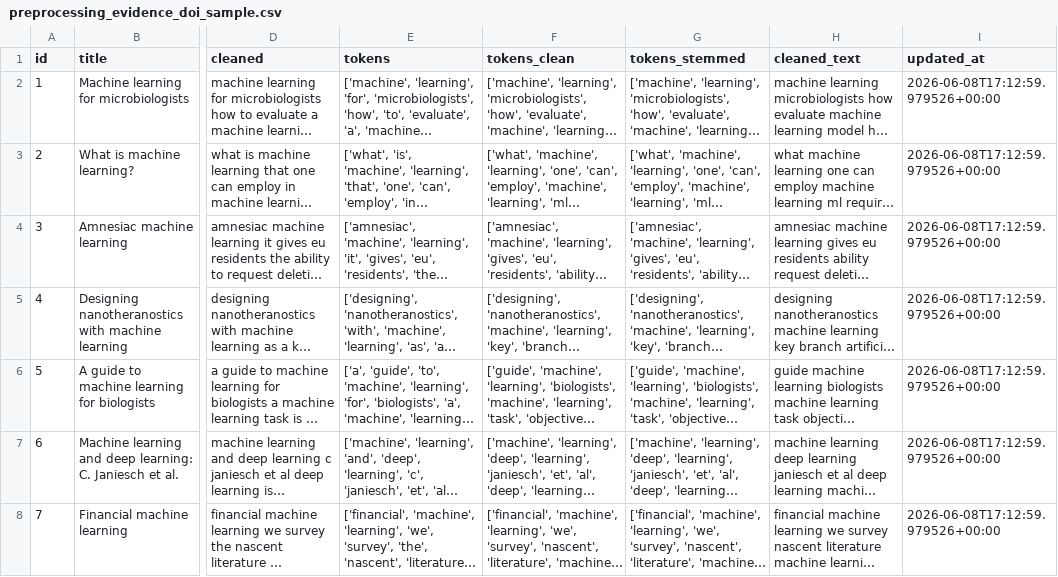
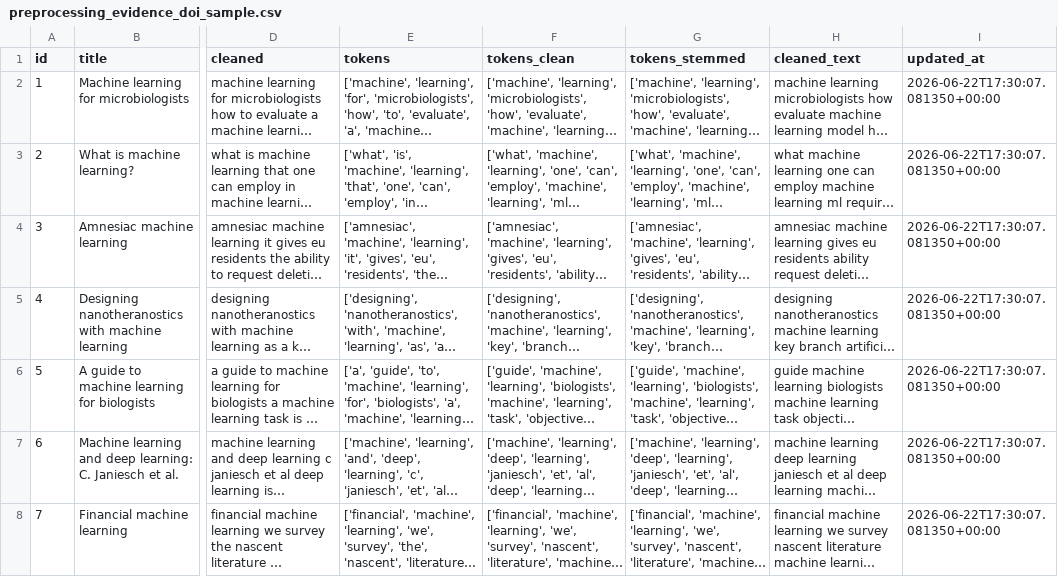
Before and after one commit to putriwulan040104-sketch/scholar_artikel, a CSV file: backend/data/preprocessing_evidence_doi_sample.csv, drawn as a sheet; only a part is shown, gaps mark what is left out; long unchanged cells end in …; the diff covers the shown part only; the diff names each change by its address in the sheet, - before the commit and + after, or states it on an @@ line.

Commit message:
feat: finalize DOI preprocessing TF-IDF cosine evaluation

```diff
--- a/backend/data/preprocessing_evidence_doi_sample.csv
+++ b/backend/data/preprocessing_evidence_doi_sample.csv
-I2:I8 (updated_at): 2026-06-08T17:12:59.979526+00:00
+I2:I8 (updated_at): 2026-06-22T17:30:07.081350+00:00
```
Also changed, not shown: 2 added rows, 2 removed rows and 41 edited cells elsewhere in this file, backend/data/cleaned_papers.csv, backend/data/cosine_results/manual_cosine_title_vs_abstract_10_articles.csv, 24 other files.
